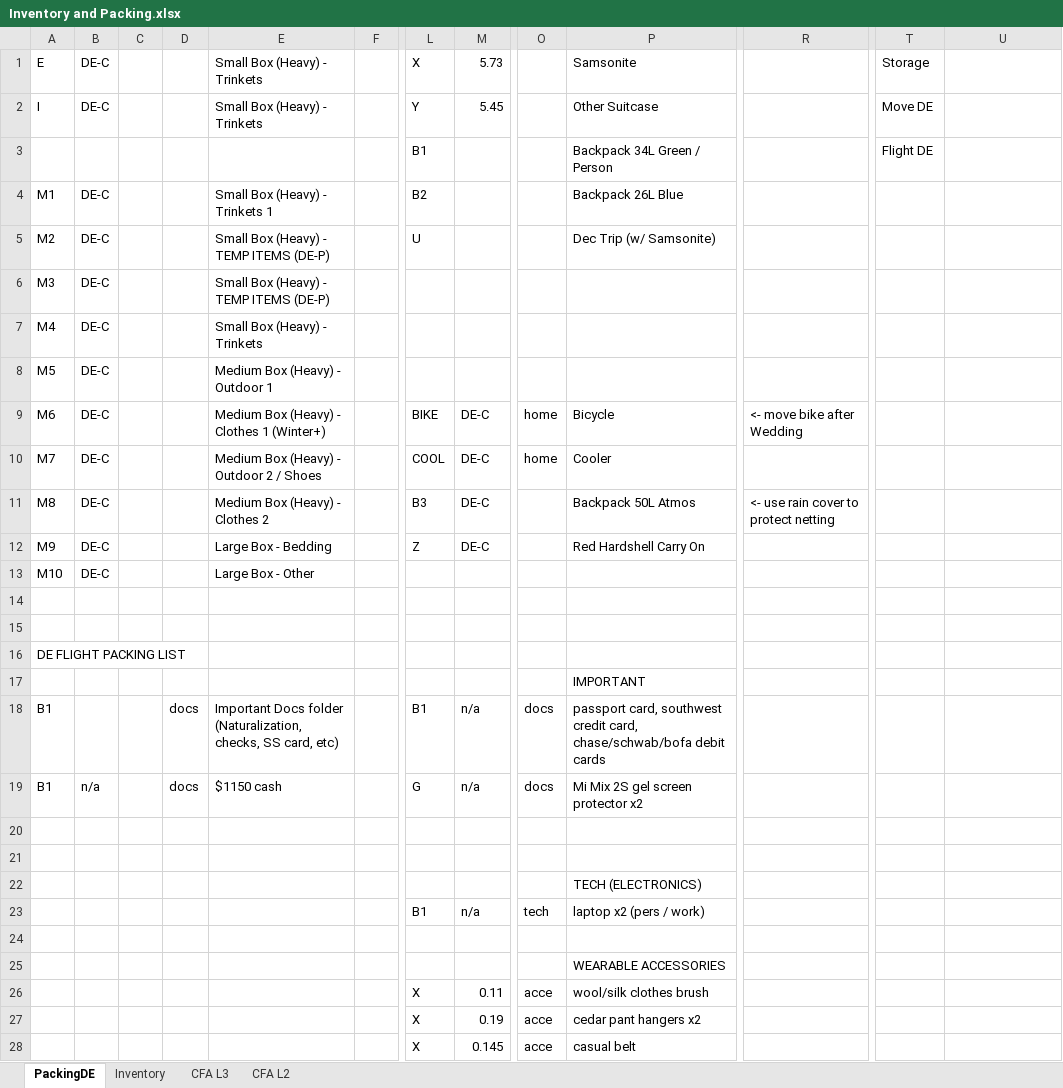
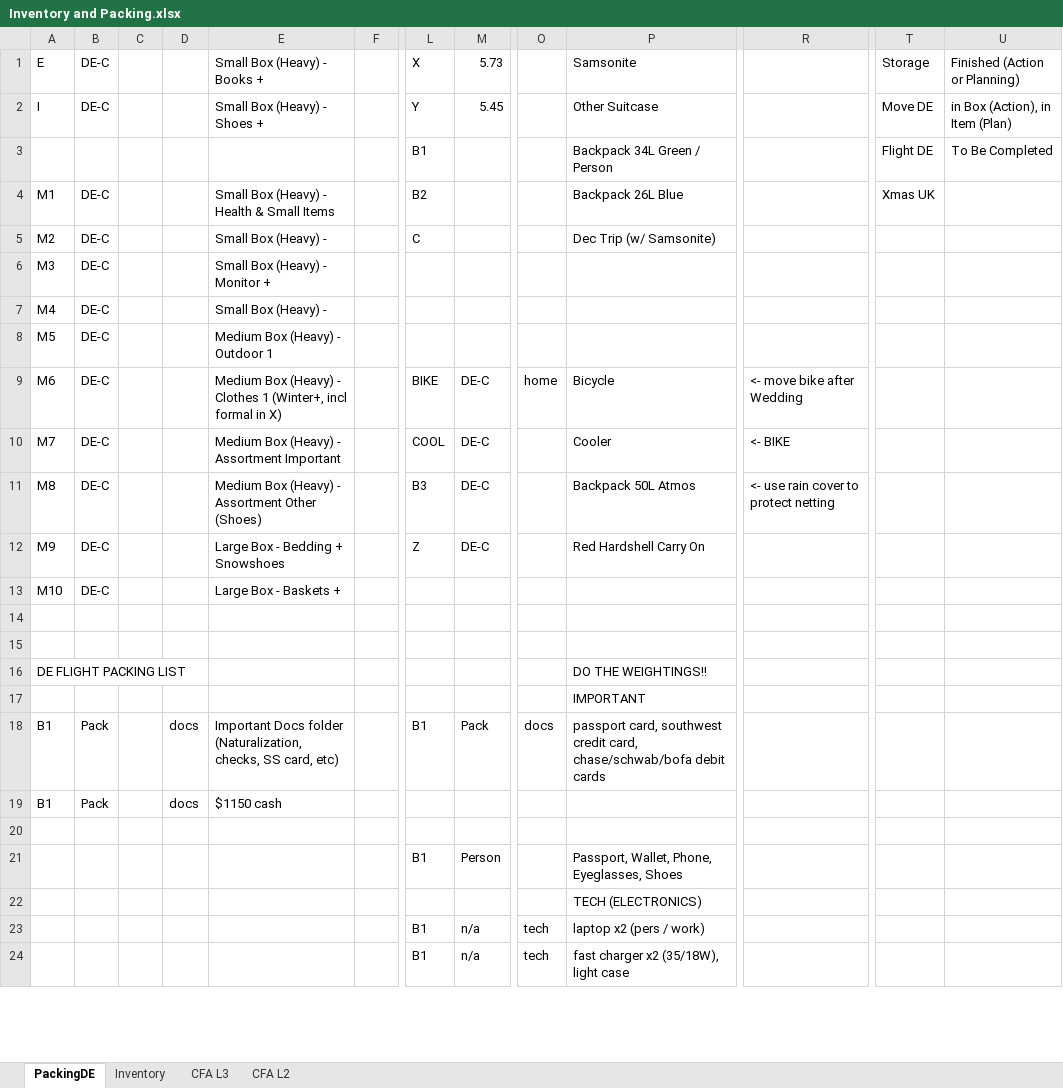
Before and after one commit to hasoe/blpers, an Excel workbook: Inventory and Packing.xlsx, sheet PackingDE, drawn as a sheet; only a part is shown, gaps mark what is left out; values as stored, in another font and other column widths than the file's, no cell formats; removed rows and columns are numbered as before the commit, all else as after; rows hold the shown columns only; the diff covers the shown part only; the diff names each change by its address in the sheet, - before the commit and + after, or states it on an @@ line.

```diff
--- a/Inventory and Packing.xlsx (sheet PackingDE)
+++ b/Inventory and Packing.xlsx (sheet PackingDE)
-E1: Small Box (Heavy) - Trinkets
+E1: Small Box (Heavy) - Books +
-U1: (empty)
+U1: Finished (Action or Planning)
-E2: Small Box (Heavy) - Trinkets
+E2: Small Box (Heavy) - Shoes +
-U2: (empty)
+U2: in Box (Action), in Item (Plan)
-U3: (empty)
+U3: To Be Completed
-E4: Small Box (Heavy) - Trinkets 1
+E4: Small Box (Heavy) - Health & Small Items
-T4: (empty)
+T4: Xmas UK
-E5: Small Box (Heavy) - TEMP ITEMS (DE-P)
+E5: Small Box (Heavy) -
-L5: U
+L5: C
-E6: Small Box (Heavy) - TEMP ITEMS (DE-P)
+E6: Small Box (Heavy) - Monitor +
-E7: Small Box (Heavy) - Trinkets
+E7: Small Box (Heavy) -
-E9: …Clothes 1 (Winter+)
+E9: …Clothes 1 (Winter+, incl formal in X)
-E10: Medium Box (Heavy) - Outdoor 2 / Shoes
+E10: Medium Box (Heavy) - Assortment Important
-O10: home
+O10: (empty)
-R10: (empty)
+R10: <- BIKE
-E11: Medium Box (Heavy) - Clothes 2
+E11: Medium Box (Heavy) - Assortment Other (Shoes)
-E12: Large Box - Bedding
+E12: Large Box - Bedding + Snowshoes
-E13: Large Box - Other
+E13: Large Box - Baskets +
-P16: (empty)
+P16: DO THE WEIGHTINGS!!
-B18: (empty)
+B18: Pack
-M18: n/a
+M18: Pack
-B19: n/a
+B19: Pack
-L19: G
+L19: (empty)
-M19: n/a
+M19: (empty)
-O19: docs
+O19: (empty)
-P19: Mi Mix 2S gel screen protector x2
+P19: (empty)
-row 21: (empty)
+row 21:  |  |  |  |  |  | B1 | Person |  | Passport, Wallet, Phone, Eyeglasses, Shoes
-row 24: (empty)
+row 24:  |  |  |  |  |  | B1 | n/a | tech | fast charger x2 (35/18W), light case
-row 25:  |  |  |  |  |  |  |  |  | WEARABLE ACCESSORIES
-row 26:  |  |  |  |  |  | X | 0.11 | acce | wool/silk clothes brush
-row 27:  |  |  |  |  |  | X | 0.19 | acce | cedar pant hangers x2
-row 28:  |  |  |  |  |  | X | 0.145 | acce | casual belt
```
Also changed, not shown: 14 added rows, 8 removed rows and 52 edited cells elsewhere in this sheet, sheet Inventory, cell formats.
